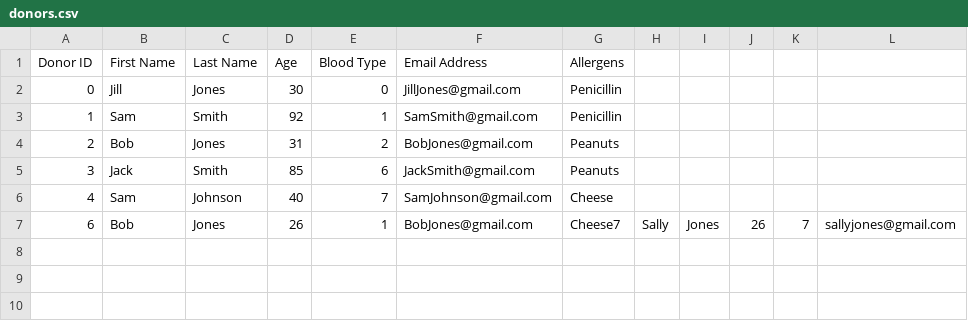
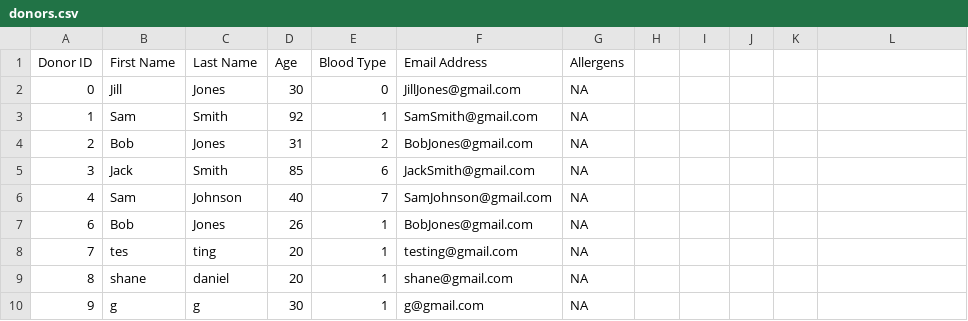
Before and after one commit to nithinsudhir/friendly-robot, a CSV file: data/donors.csv, drawn as a sheet.

```diff
--- a/data/donors.csv
+++ b/data/donors.csv
@@ -1,7 +1,10 @@
 Donor ID,First Name,Last Name, Age, Blood Type, Email Address, Allergens
-0,Jill,Jones,30,0,JillJones@gmail.com,Penicillin
-1,Sam,Smith,92,1,SamSmith@gmail.com,Penicillin
-2,Bob,Jones,31,2,BobJones@gmail.com,Peanuts
-3,Jack,Smith,85,6,JackSmith@gmail.com,Peanuts
-4,Sam,Johnson,40,7,SamJohnson@gmail.com,Cheese
-6,Bob,Jones,26,1,BobJones@gmail.com,Cheese7, Sally, Jones, 26, 7, sallyjones@gmail.com
+0,Jill,Jones,30,0,JillJones@gmail.com,NA
+1,Sam,Smith,92,1,SamSmith@gmail.com,NA
+2,Bob,Jones,31,2,BobJones@gmail.com,NA
+3,Jack,Smith,85,6,JackSmith@gmail.com,NA
+4,Sam,Johnson,40,7,SamJohnson@gmail.com,NA
+6,Bob,Jones,26,1,BobJones@gmail.com,NA
+7, tes, ting, 20, 1, testing@gmail.com, NA
+8, shane, daniel, 20, 1, shane@gmail.com, NA
+9, g, g, 30, 1, g@gmail.com, NA
```
Also changed, not shown: data/deposits.csv, 7 other files.
